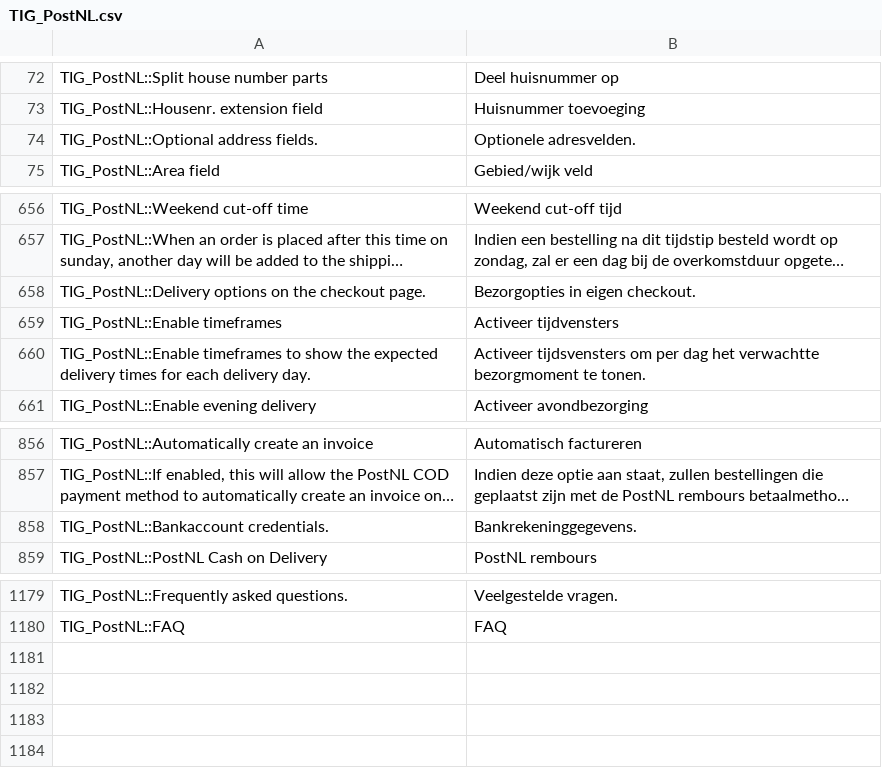
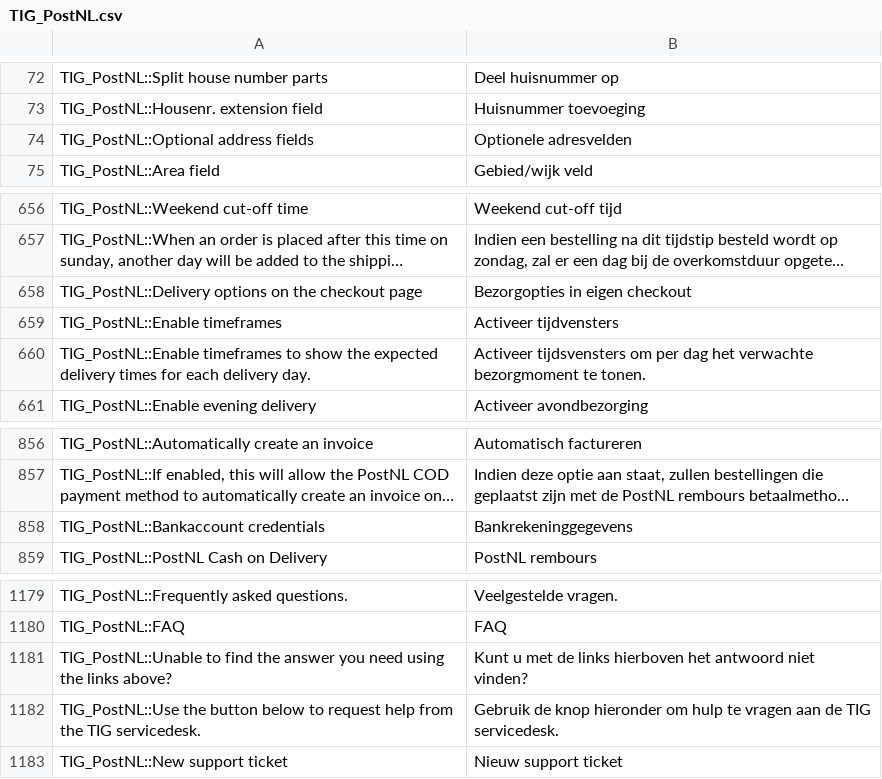
Before and after one commit to postnl/postnl-magento1-End-of-life, a CSV file: app/locale/nl_NL/TIG_PostNL.csv, drawn as a sheet; only a part is shown, gaps mark what is left out; long unchanged cells end in …; the diff names each change by its address in the sheet, - before the commit and + after, or states it on an @@ line.

```diff
--- a/app/locale/nl_NL/TIG_PostNL.csv
+++ b/app/locale/nl_NL/TIG_PostNL.csv
-A74: TIG_PostNL::Optional address fields.
+A74: TIG_PostNL::Optional address fields
-B74: Optionele adresvelden.
+B74: Optionele adresvelden
-A658: …the checkout page.
+A658: …the checkout page
-B658: Bezorgopties in eigen checkout.
+B658: Bezorgopties in eigen checkout
-B660: …dag het verwachtte bezorgmoment te…
+B660: …dag het verwachte bezorgmoment te…
-A858: TIG_PostNL::Bankaccount credentials.
+A858: TIG_PostNL::Bankaccount credentials
-B858: Bankrekeninggegevens.
+B858: Bankrekeninggegevens
+row 1181: TIG_PostNL::Unable to find the answer you need using the links above? | Kunt u met de links hierboven het antwoord niet vinden?
+row 1182: TIG_PostNL::Use the button below to request help from the TIG servicedesk. | Gebruik de knop hieronder om hulp te vragen aan de TIG servicedesk.
+row 1183: TIG_PostNL::New support ticket | Nieuw support ticket
```
Also changed, not shown: app/locale/en_US/TIG_PostNL.csv, 4 other files.
